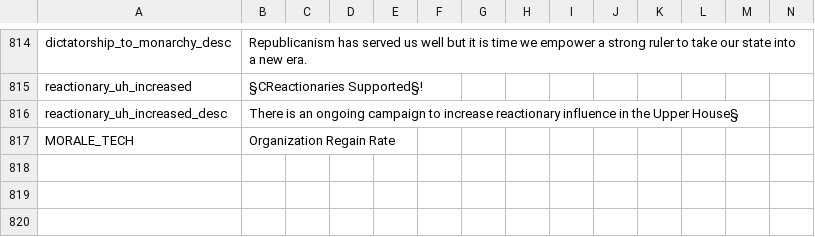
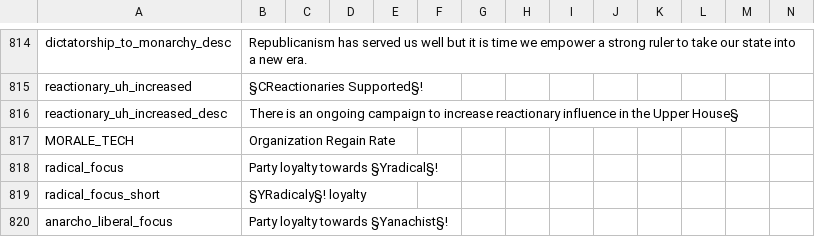
Before and after one commit to GeneralTownes/Historical_MP_Series_Vic2, a CSV file: HMPS/localisation/0000_mine.csv, drawn as a sheet; only a part is shown, gaps mark what is left out; the diff names each change by its address in the sheet, - before the commit and + after, or states it on an @@ line.

Commit message:
More Fixes
- Megali idea needs rev_n_counterrev
- Alexander reform not as strong and wont be activated by losing a war
- AI China will always accept Peking convention
- Party focuses added for radical and anarchists

```diff
--- a/HMPS/localisation/0000_mine.csv
+++ b/HMPS/localisation/0000_mine.csv
+row 818: radical_focus | Party loyalty towards §Yradical§!
+row 819: radical_focus_short | §YRadicaly§! loyalty
+row 820: anarcho_liberal_focus | Party loyalty towards §Yanachist§!
```
Also changed, not shown: 9 other files.
